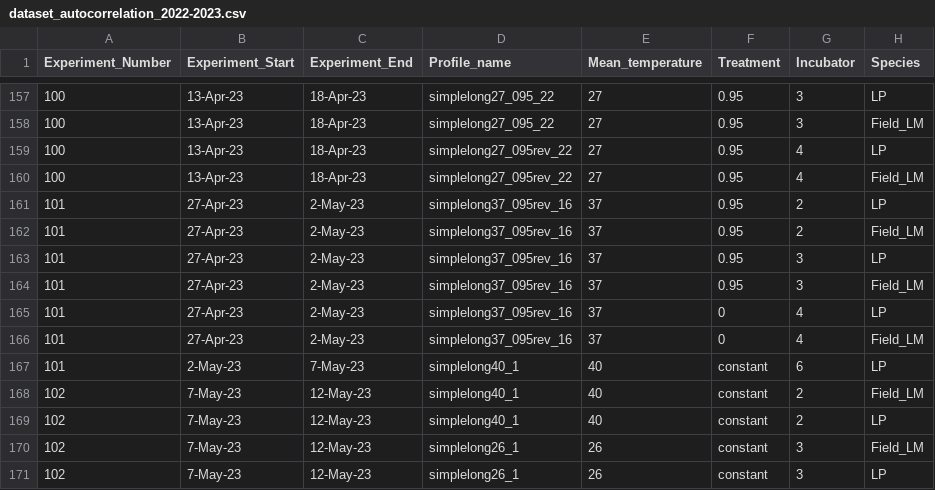
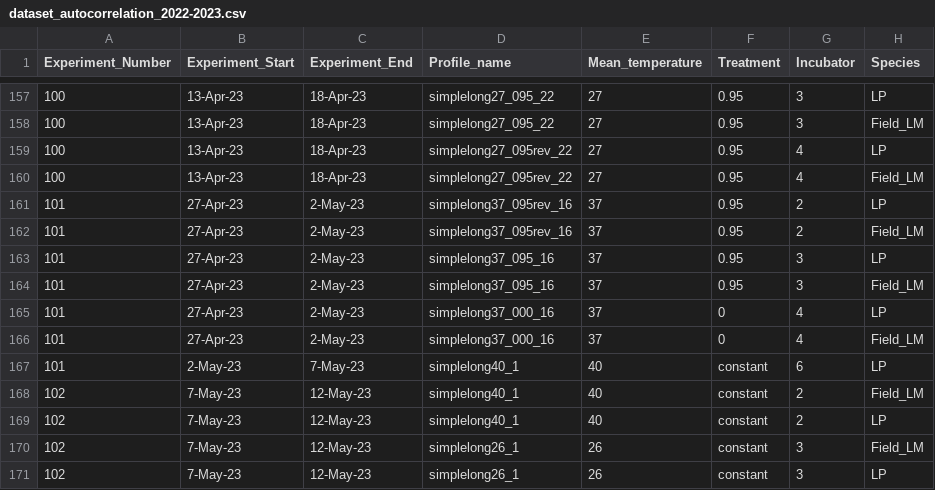
Before and after one commit to Cuddington-Lab/thermal-experiments, a CSV file: dataset_autocorrelation_2022-2023.csv, drawn as a sheet; only a part is shown, gaps mark what is left out; the diff names each change by its address in the sheet, - before the commit and + after, or states it on an @@ line.

Commit message:
Correcting profile names for exp 101

```diff
--- a/dataset_autocorrelation_2022-2023.csv
+++ b/dataset_autocorrelation_2022-2023.csv
-D163:D164 (Profile_name): simplelong37_095rev_16
+D163:D164 (Profile_name): simplelong37_095_16
-D165:D166 (Profile_name): simplelong37_095rev_16
+D165:D166 (Profile_name): simplelong37_000_16
```
